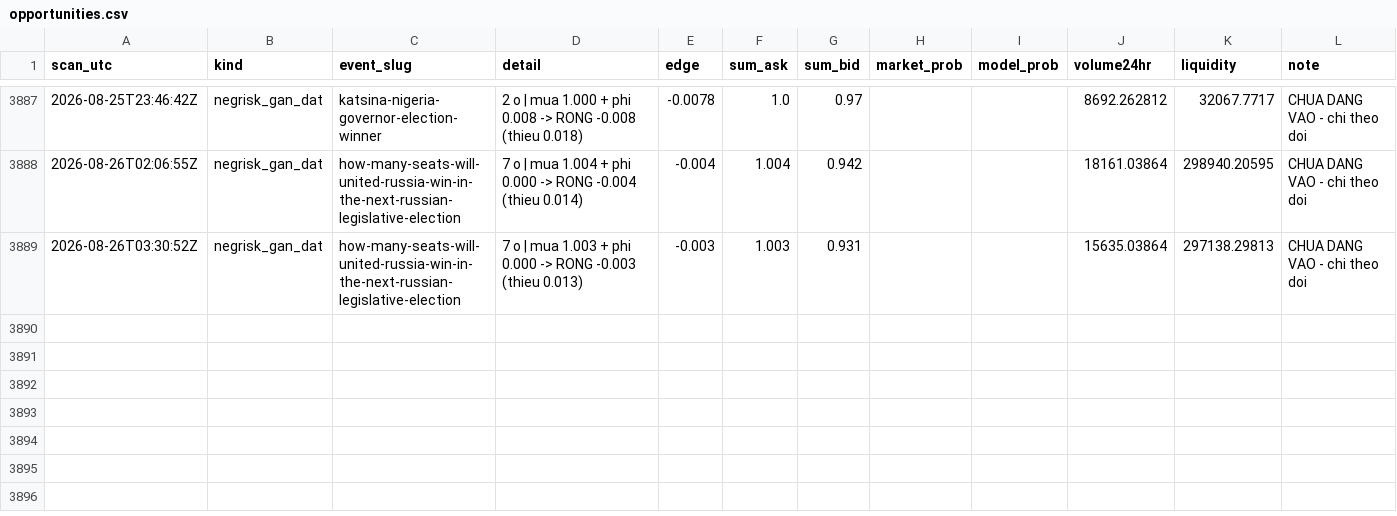
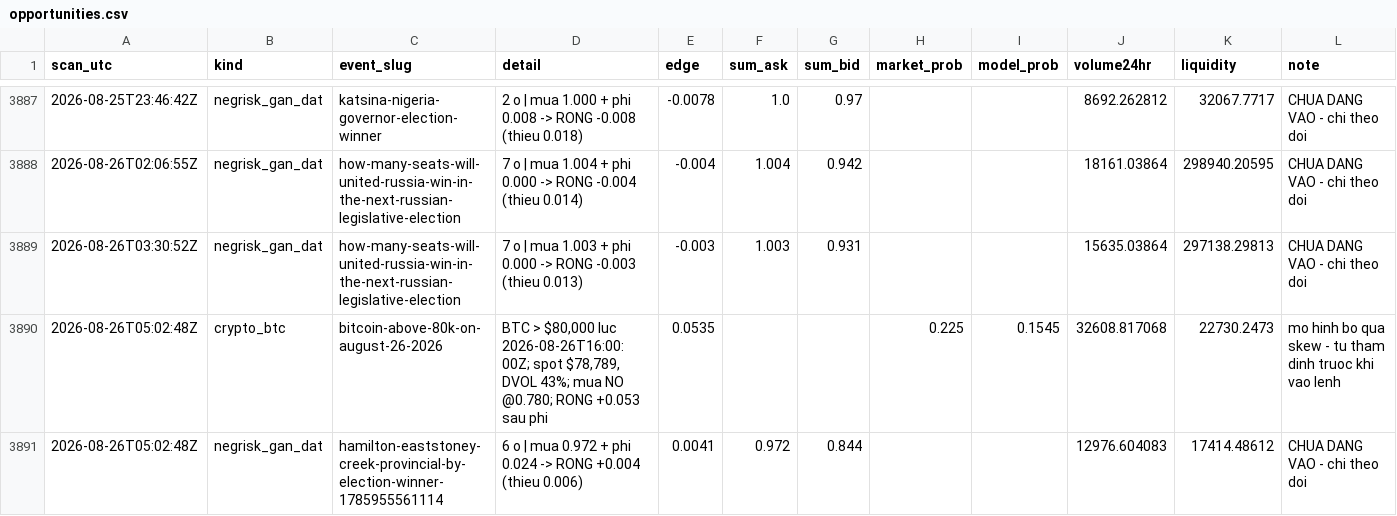
Before and after one commit to caohainguyen103-coder/temp-tracker, a CSV file: data/opportunities.csv, drawn as a sheet; only a part is shown, gaps mark what is left out; the diff names each change by its address in the sheet, - before the commit and + after, or states it on an @@ line.

```diff
--- a/data/opportunities.csv
+++ b/data/opportunities.csv
+row 3890: 2026-08-26T05:02:48Z | crypto_btc | bitcoin-above-80k-on-august-26-2026 | BTC > $80,000 luc 2026-08-26T16:00:00Z; spot $78,789, DVOL 43%; mua NO @0.780; RONG +0.053 sau phi | 0.0535 |  |  | 0.225 | 0.1545 | 32608.817068 | 22730.2473 | mo hinh bo qua skew - tu tham dinh truoc khi vao lenh
+row 3891: 2026-08-26T05:02:48Z | negrisk_gan_dat | hamilton-eaststoney-creek-provincial-by-election-winner-1785955561114 | 6 o | mua 0.972 + phi 0.024 -> RONG +0.004 (thieu 0.006) | 0.0041 | 0.972 | 0.844 |  |  | 12976.604083 | 17414.48612 | CHUA DANG VAO - chi theo doi
```
Also changed, not shown: data/crypto_trades.csv.
